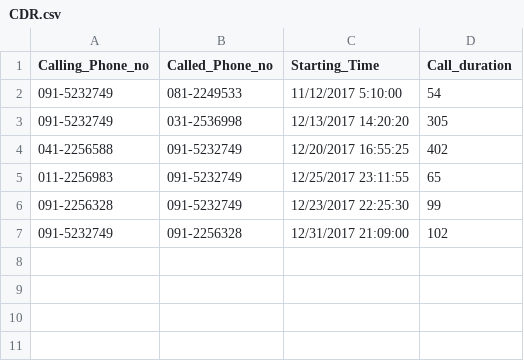
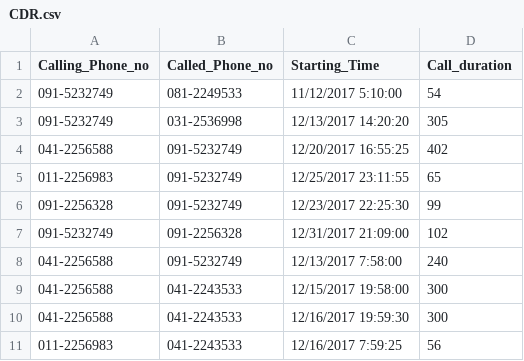
Before and after one commit to Bashitha/BillEngineApp, a CSV file: CDR.csv, drawn as a sheet.

```diff
--- a/CDR.csv
+++ b/CDR.csv
@@ -7 +7,5 @@ Calling_Phone_no,Called_Phone_no,Starting_Time,Call_duration
 091-5232749,091-2256328,12/31/2017 21:09:00,102
+041-2256588,091-5232749,12/13/2017 7:58:00,240
+041-2256588,041-2243533,12/15/2017 19:58:00,300
+041-2256588,041-2243533,12/16/2017 19:59:30,300
+011-2256983,041-2243533,12/16/2017 7:59:25,56
```
Also changed, not shown: Customers.csv, 14 other files.
